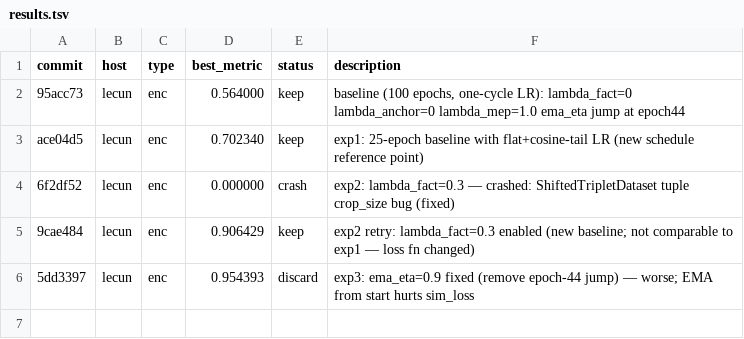
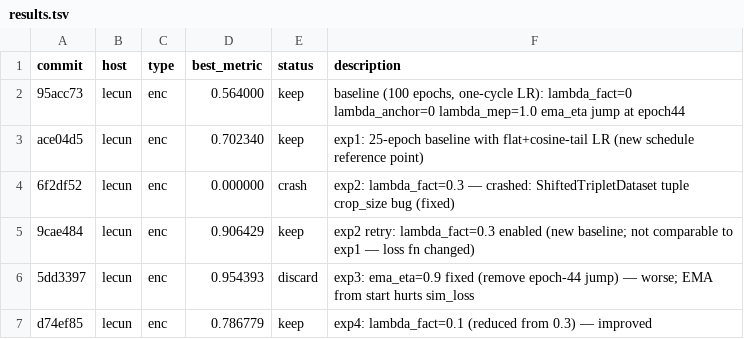
Before and after one commit to drscotthawley/midi-rae, a TSV file: results.tsv, drawn as a sheet; the diff names each change by its address in the sheet, - before the commit and + after, or states it on an @@ line.

Commit message:
log exp4 result (keep: lambda_fact=0.1 improved to 0.786779)

```diff
--- a/results.tsv
+++ b/results.tsv
+row 7: d74ef85 | lecun | enc | 0.786779 | keep | exp4: lambda_fact=0.1 (reduced from 0.3) — improved
```
